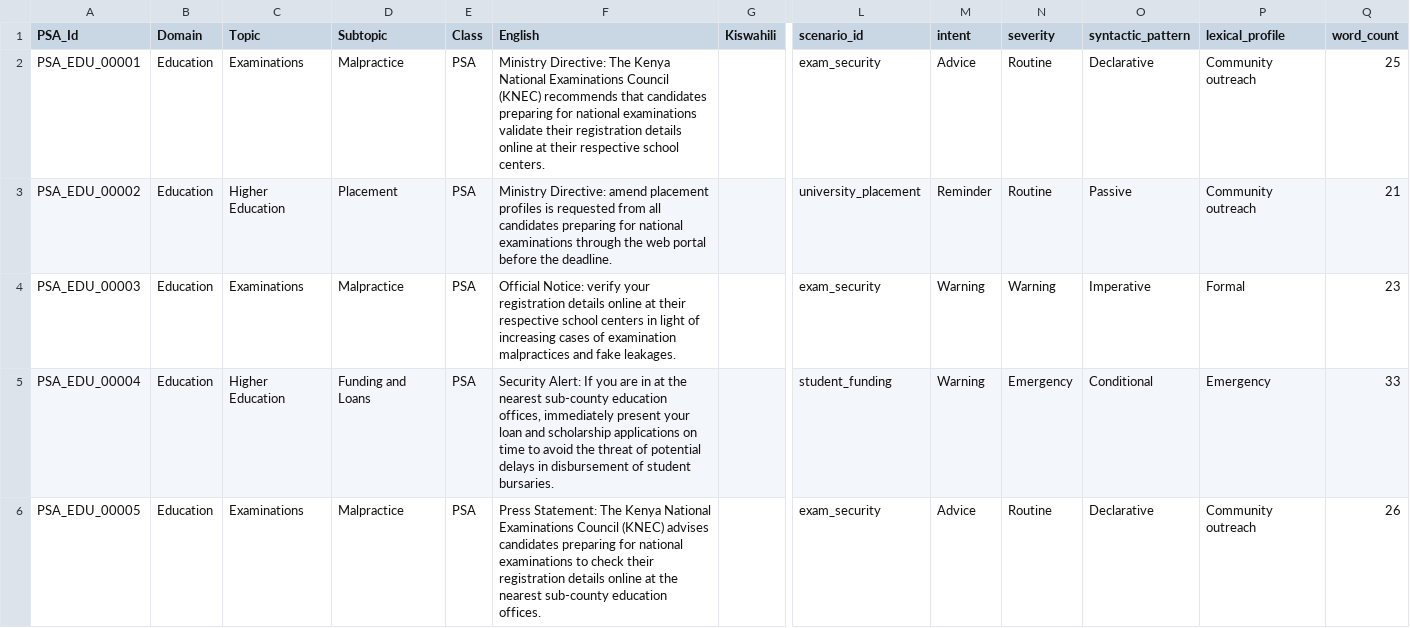
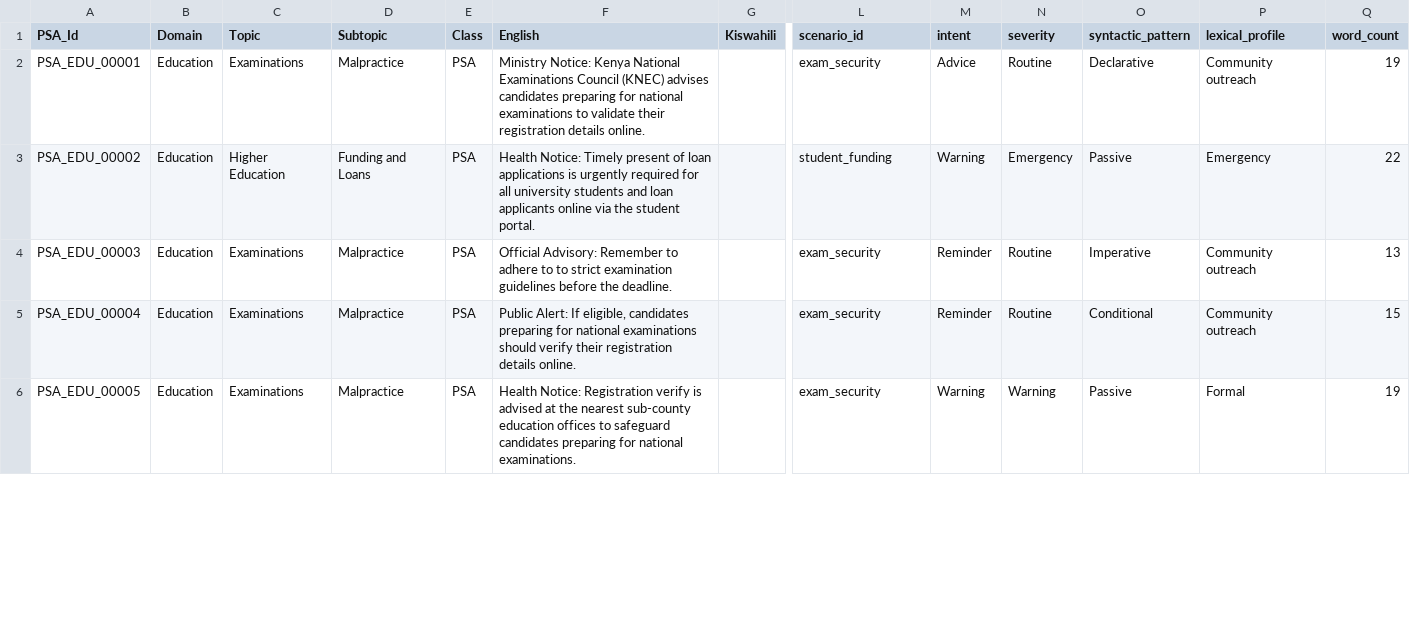
Before and after one commit to SamAbr/public-service-anouncement-MT, a CSV file: output/english_psas.csv, drawn as a sheet; only a part is shown, gaps mark what is left out; the diff covers the shown part only; the diff names each change by its address in the sheet, - before the commit and + after, or states it on an @@ line.

Commit message:
Implement academic-grade LLM PSA Generator using Azure OpenAI GPT-4o with Pydantic structured output, scenario planning, and full PSA Framework Decision Tree validator

```diff
--- a/output/english_psas.csv
+++ b/output/english_psas.csv
-F2 (English): Ministry Directive: The Kenya National Examinations Council (KNEC) recommends that candidates preparing for national examinations validate their registration details online at their respective school centers.
+F2 (English): Ministry Notice: Kenya National Examinations Council (KNEC) advises candidates preparing for national examinations to validate their registration details online.
-Q2 (word_count): 25
+Q2 (word_count): 19
-D3 (Subtopic): Placement
+D3 (Subtopic): Funding and Loans
-F3 (English): Ministry Directive: amend placement profiles is requested from all candidates preparing for national examinations through the web portal before the deadline.
+F3 (English): Health Notice: Timely present of loan applications is urgently required for all university students and loan applicants online via the student portal.
-L3 (scenario_id): university_placement
+L3 (scenario_id): student_funding
-M3 (intent): Reminder
+M3 (intent): Warning
-N3 (severity): Routine
+N3 (severity): Emergency
-P3 (lexical_profile): Community outreach
+P3 (lexical_profile): Emergency
-Q3 (word_count): 21
+Q3 (word_count): 22
-F4 (English): Official Notice: verify your registration details online at their respective school centers in light of increasing cases of examination malpractices and fake leakages.
+F4 (English): Official Advisory: Remember to adhere to to strict examination guidelines before the deadline.
-M4:M5 (intent): Warning
+M4:M5 (intent): Reminder
-N4 (severity): Warning
+N4 (severity): Routine
-P4 (lexical_profile): Formal
+P4 (lexical_profile): Community outreach
-Q4 (word_count): 23
+Q4 (word_count): 13
-C5 (Topic): Higher Education
+C5 (Topic): Examinations
-D5 (Subtopic): Funding and Loans
+D5 (Subtopic): Malpractice
-F5 (English): Security Alert: If you are in at the nearest sub-county education offices, immediately present your loan and scholarship applications on time to avoid the threat of potential delays in disbursement of student bursaries.
+F5 (English): Public Alert: If eligible, candidates preparing for national examinations should verify their registration details online.
-L5 (scenario_id): student_funding
+L5 (scenario_id): exam_security
-N5 (severity): Emergency
+N5 (severity): Routine
-P5 (lexical_profile): Emergency
+P5 (lexical_profile): Community outreach
-Q5 (word_count): 33
+Q5 (word_count): 15
-F6 (English): Press Statement: The Kenya National Examinations Council (KNEC) advises candidates preparing for national examinations to check their registration details online at the nearest sub-county education offices.
+F6 (English): Health Notice: Registration verify is advised at the nearest sub-county education offices to safeguard candidates preparing for national examinations.
-M6 (intent): Advice
+M6 (intent): Warning
-N6 (severity): Routine
+N6 (severity): Warning
-O6 (syntactic_pattern): Declarative
+O6 (syntactic_pattern): Passive
-P6 (lexical_profile): Community outreach
+P6 (lexical_profile): Formal
-Q6 (word_count): 26
+Q6 (word_count): 19
```
Also changed, not shown: 116 edited cells elsewhere in this file, 7 other files.
